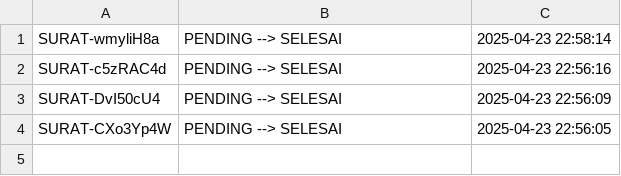
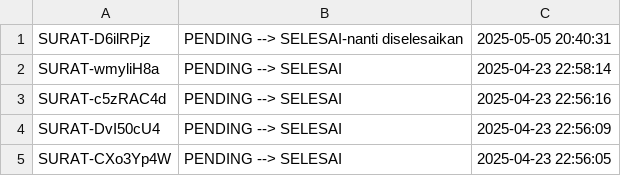
Before and after one commit to AghnatHs/strukturdata-p4-k9, a CSV file: letterStatusHistory.csv, drawn as a sheet; the diff names each change by its address in the sheet, - before the commit and + after, or states it on an @@ line.

Commit message:
Feat: customizable status when processing Letter

```diff
--- a/letterStatusHistory.csv
+++ b/letterStatusHistory.csv
+row 1: SURAT-D6ilRPjz | PENDING --> SELESAI-nanti diselesaikan | 2025-05-05 20:40:31
```
Also changed, not shown: 4 other files.
